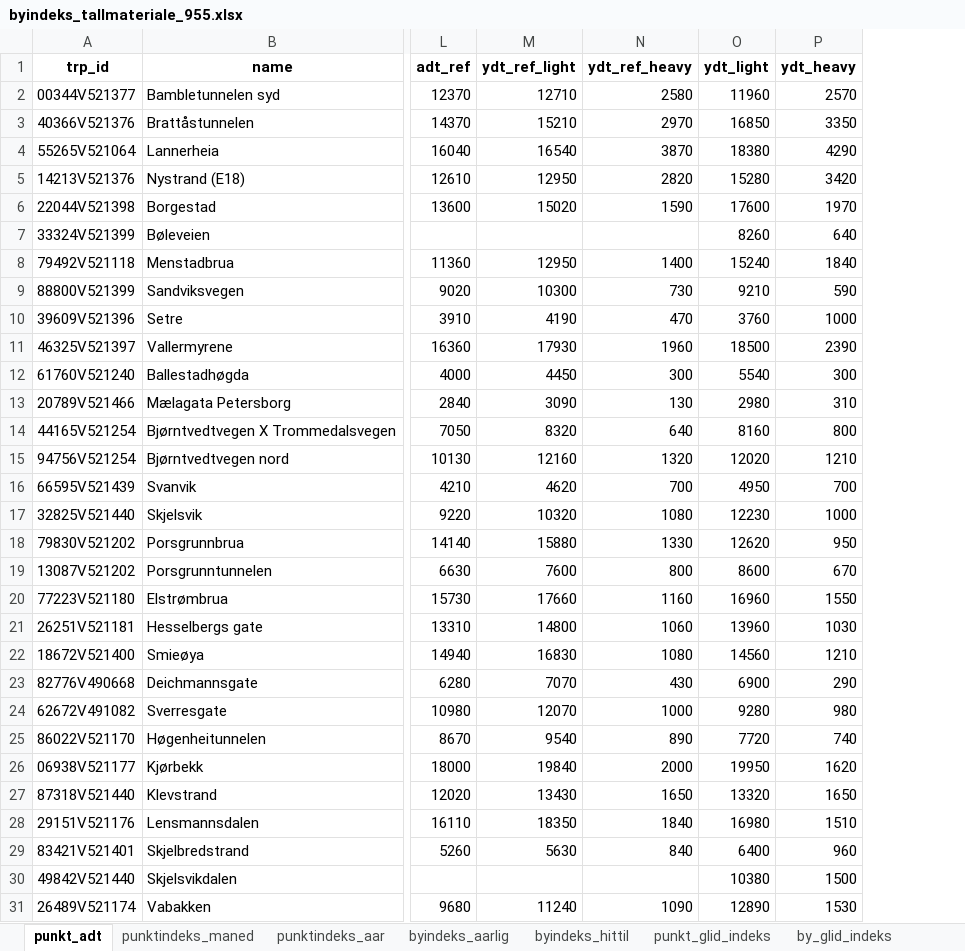
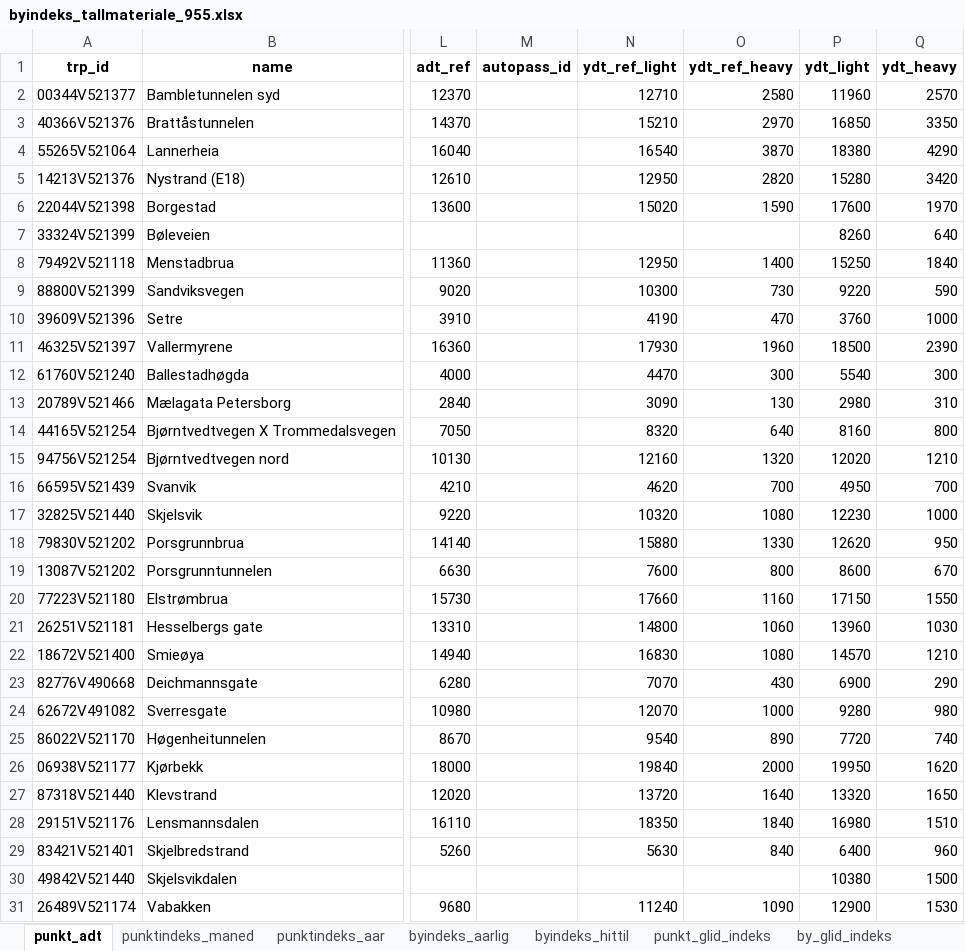
Before and after one commit to evensrii/Telemark, an Excel workbook: Data/Bystrategi_Grenland/Trafikk/byindeks_tallmateriale_955.xlsx, sheet punkt_adt, drawn as a sheet; only a part is shown, gaps mark what is left out; values as stored, in another font and other column widths than the file's, no borders; addresses are those after the commit; the diff names each change by its address in the sheet, - before the commit and + after, or states it on an @@ line.

```diff
--- a/Data/Bystrategi_Grenland/Trafikk/byindeks_tallmateriale_955.xlsx (sheet punkt_adt)
+++ b/Data/Bystrategi_Grenland/Trafikk/byindeks_tallmateriale_955.xlsx (sheet punkt_adt)
+column M (autopass_id), empty
-P8 (ydt_light): 15240
+P8 (ydt_light): 15250
-P9 (ydt_light): 9210
+P9 (ydt_light): 9220
-N12 (ydt_ref_light): 4450
+N12 (ydt_ref_light): 4470
-P20 (ydt_light): 16960
+P20 (ydt_light): 17150
-P22 (ydt_light): 14560
+P22 (ydt_light): 14570
-N27 (ydt_ref_light): 13430
+N27 (ydt_ref_light): 13720
-O27 (ydt_ref_heavy): 1650
+O27 (ydt_ref_heavy): 1640
-P31 (ydt_light): 12890
+P31 (ydt_light): 12900
```
Also changed, not shown: sheet punkt_glid_indeks, sheet by_glid_indeks, sheet punktindeks_maned, sheet byindeks_hittil, sheet punktindeks_aar, sheet byindeks_aarlig, 1 other file.
